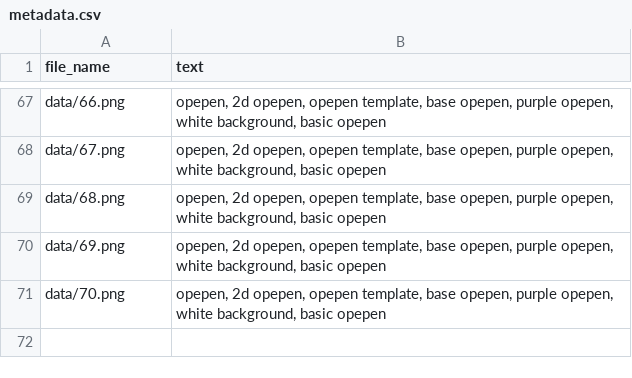
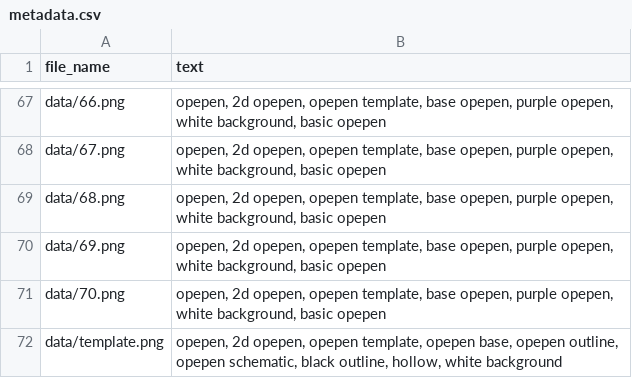
Before and after one commit to yu-jeffy/opepen-sd, a CSV file: metadata.csv, drawn as a sheet; only a part is shown, gaps mark what is left out; the diff names each change by its address in the sheet, - before the commit and + after, or states it on an @@ line.

Commit message:
template

```diff
--- a/metadata.csv
+++ b/metadata.csv
+row 72: data/template.png | opepen, 2d opepen, opepen template, opepen base, opepen outline, opepen schematic, black outline, hollow, white background
```
Also changed, not shown: 32 other files.
